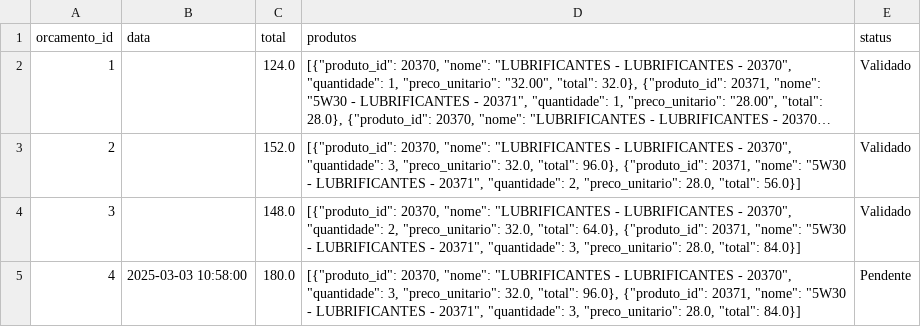
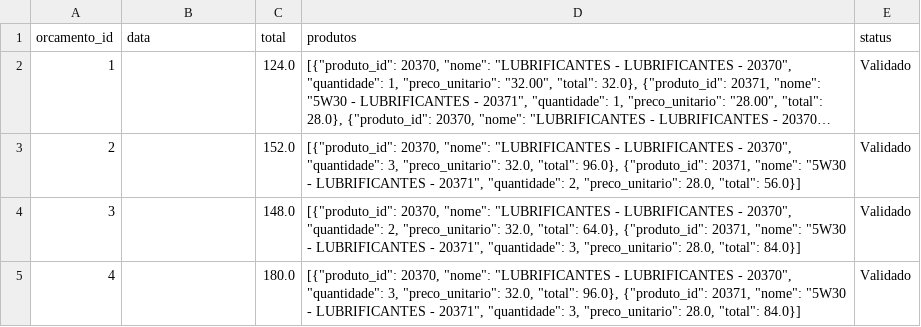
Before and after one commit to Degan906/Estoque2, a CSV file: orcamentos.csv, drawn as a sheet; long unchanged cells end in ….

Commit message:
Atualizando orcamentos.csv

```diff
--- a/orcamentos.csv
+++ b/orcamentos.csv
@@ -4,2 +4,2 @@ orcamento_id,data,total,produtos,status
 3,,148.0,"[{""produto_id"": 20370, ""nome"": ""LUBRIFICANTES - LUBRIFICANTES - 20370"", ""quantidade"": 2, ""preco_unitario"": 32.0, ""total"": 64.0}, {""produto_id"": 20371, ""nome"": ""5W30 - LUBRIFICANTES - 20371"", ""quantidade"": 3, ""preco_unitario"": 28.0, ""total"": 84.0}]",Validado
-4,2025-03-03 10:58:00,180.0,"[{""produto_id"": 20370, ""nome"": ""LUBRIFICANTES - LUBRIFICANTES - 20370"", ""quantidade"": 3, ""preco_unitario"": 32.0, ""total"": 96.0}, {""produto_id"": 20371, ""nome"": ""5W30 - LUBRIFICANTES - 20371"", ""quantidade"": 3, ""preco_unitario"": 28.0, ""total"": 84.0}]",Pendente
+4,,180.0,"[{""produto_id"": 20370, ""nome"": ""LUBRIFICANTES - LUBRIFICANTES - 20370"", ""quantidade"": 3, ""preco_unitario"": 32.0, ""total"": 96.0}, {""produto_id"": 20371, ""nome"": ""5W30 - LUBRIFICANTES - 20371"", ""quantidade"": 3, ""preco_unitario"": 28.0, ""total"": 84.0}]",Validado
```
